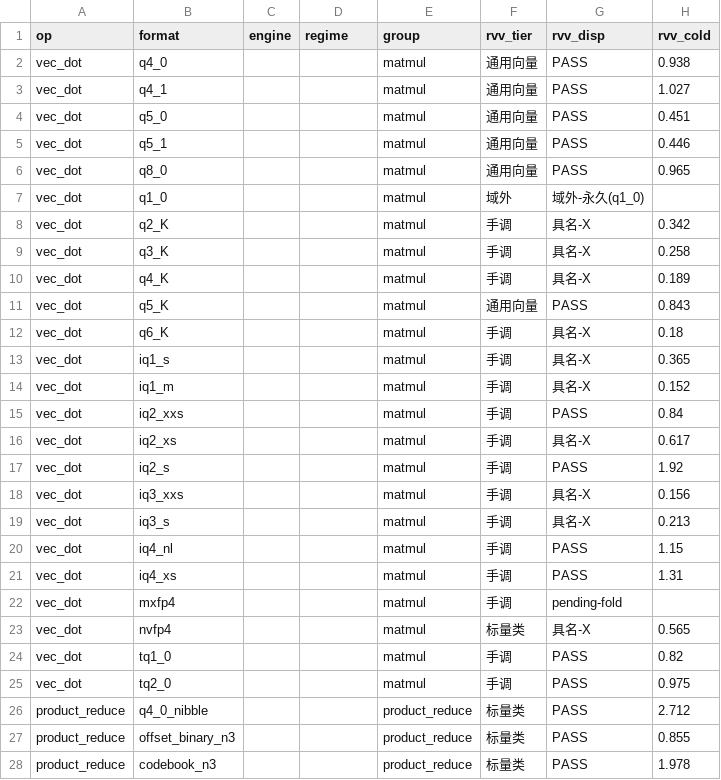
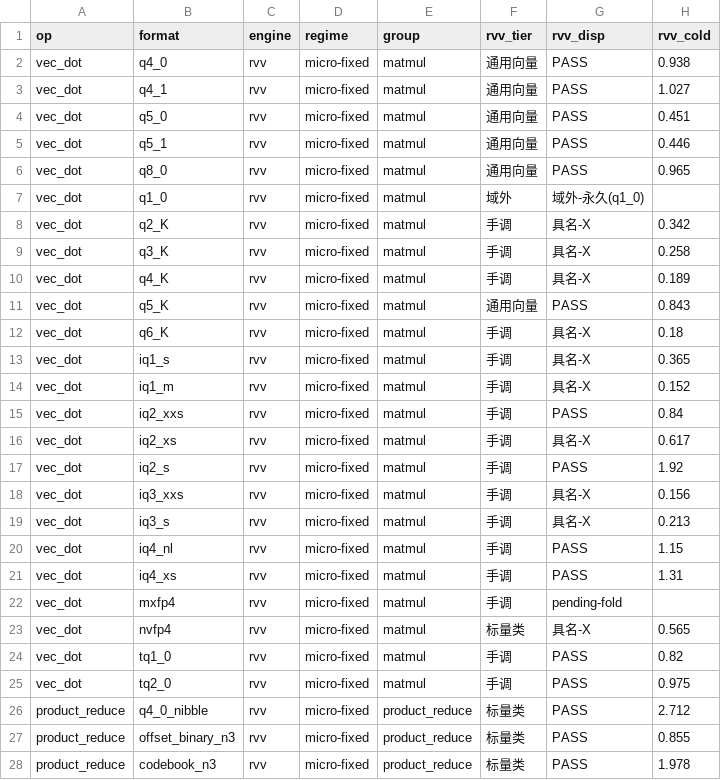
Before and after one commit to zzyu5/TianChen-RV, a CSV file: experiments/master/T3_master_rebuild.csv, drawn as a sheet; only a part is shown; the diff covers the shown part only; the diff names each change by its address in the sheet, - before the commit and + after, or states it on an @@ line.

```diff
--- a/experiments/master/T3_master_rebuild.csv
+++ b/experiments/master/T3_master_rebuild.csv
-C2:C28 (engine): (empty)
+C2:C28 (engine): rvv
-D2:D28 (regime): (empty)
+D2:D28 (regime): micro-fixed
```
Also changed, not shown: 81 edited cells elsewhere in this file, 41 other files.
